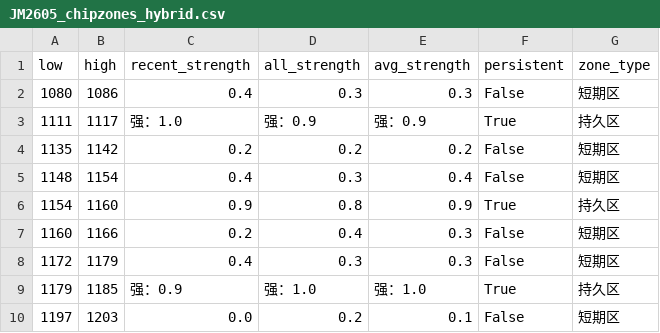
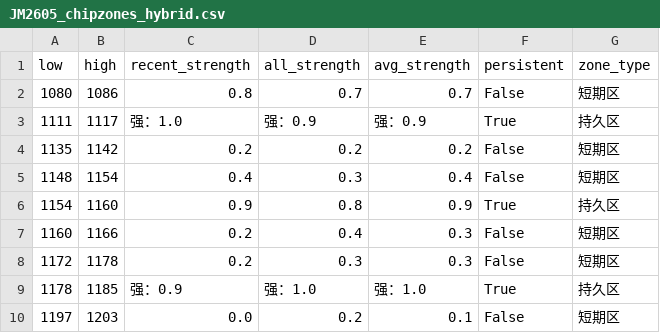
Before and after one commit to CMUJIN/trading, a CSV file: docs/JM2605/JM2605_chipzones_hybrid.csv, drawn as a sheet.

```diff
--- a/docs/JM2605/JM2605_chipzones_hybrid.csv
+++ b/docs/JM2605/JM2605_chipzones_hybrid.csv
@@ -1,3 +1,3 @@
 low,high,recent_strength,all_strength,avg_strength,persistent,zone_type
-1080,1086,0.4,0.3,0.3,False,短期区
+1080,1086,0.8,0.7,0.7,False,短期区
 1111,1117,强：1.0,强：0.9,强：0.9,True,持久区
@@ -7,4 +7,4 @@
 1160,1166,0.2,0.4,0.3,False,短期区
-1172,1179,0.4,0.3,0.3,False,短期区
-1179,1185,强：0.9,强：1.0,强：1.0,True,持久区
+1172,1178,0.2,0.3,0.3,False,短期区
+1178,1185,强：0.9,强：1.0,强：1.0,True,持久区
 1197,1203,0.0,0.2,0.1,False,短期区
```
Also changed, not shown: 9 other files.
